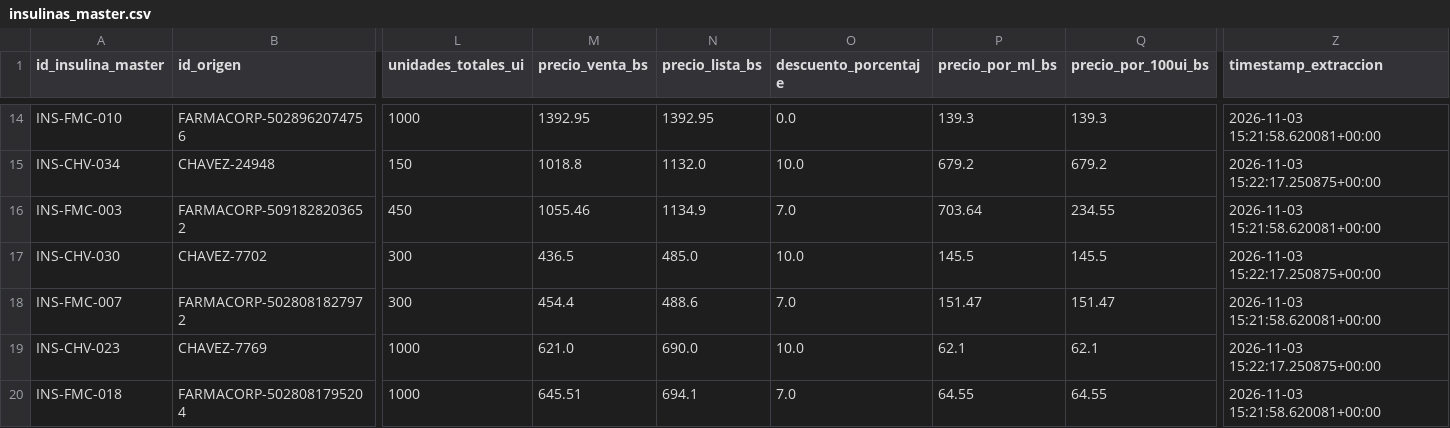
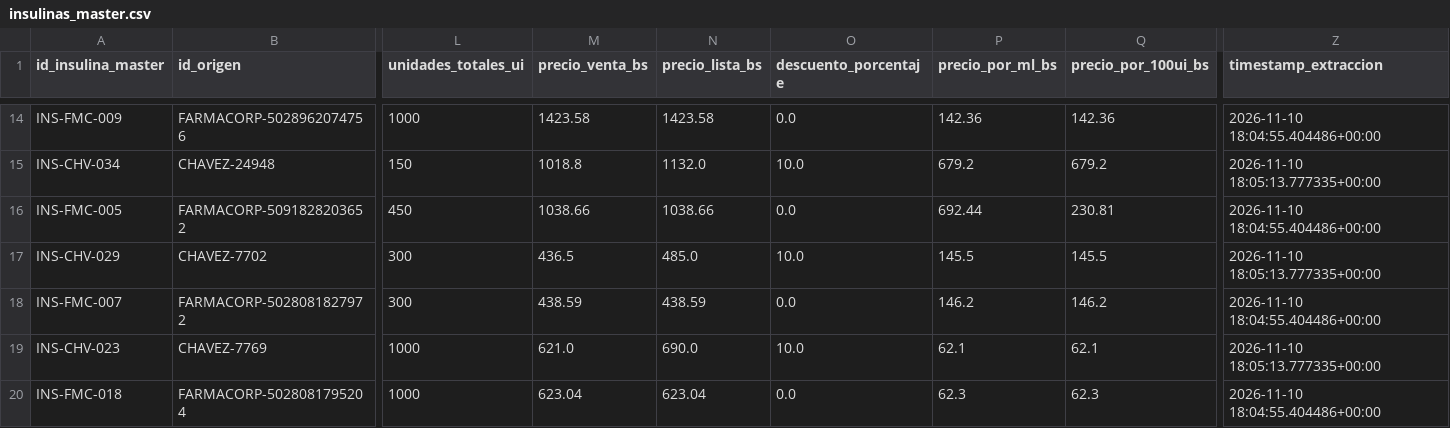
Before and after one commit to Data-Industry/Desarollo-Proyecto, a CSV file: data/processed/insulinas_master.csv, drawn as a sheet; only a part is shown, gaps mark what is left out; the diff covers the shown part only; the diff names each change by its address in the sheet, - before the commit and + after, or states it on an @@ line.

```diff
--- a/data/processed/insulinas_master.csv
+++ b/data/processed/insulinas_master.csv
-A14 (id_insulina_master): INS-FMC-010
+A14 (id_insulina_master): INS-FMC-009
-M14 (precio_venta_bs): 1392.95
+M14 (precio_venta_bs): 1423.58
-N14 (precio_lista_bs): 1392.95
+N14 (precio_lista_bs): 1423.58
-P14 (precio_por_ml_bs): 139.3
+P14 (precio_por_ml_bs): 142.36
-Q14 (precio_por_100ui_bs): 139.3
+Q14 (precio_por_100ui_bs): 142.36
-Z14 (timestamp_extraccion): 2026-11-03 15:21:58.620081+00:00
+Z14 (timestamp_extraccion): 2026-11-10 18:04:55.404486+00:00
-Z15 (timestamp_extraccion): 2026-11-03 15:22:17.250875+00:00
+Z15 (timestamp_extraccion): 2026-11-10 18:05:13.777335+00:00
-A16 (id_insulina_master): INS-FMC-003
+A16 (id_insulina_master): INS-FMC-005
-M16 (precio_venta_bs): 1055.46
+M16 (precio_venta_bs): 1038.66
-N16 (precio_lista_bs): 1134.9
+N16 (precio_lista_bs): 1038.66
-O16 (descuento_porcentaje): 7.0
+O16 (descuento_porcentaje): 0.0
-P16 (precio_por_ml_bs): 703.64
+P16 (precio_por_ml_bs): 692.44
-Q16 (precio_por_100ui_bs): 234.55
+Q16 (precio_por_100ui_bs): 230.81
-Z16 (timestamp_extraccion): 2026-11-03 15:21:58.620081+00:00
+Z16 (timestamp_extraccion): 2026-11-10 18:04:55.404486+00:00
-A17 (id_insulina_master): INS-CHV-030
+A17 (id_insulina_master): INS-CHV-029
-Z17 (timestamp_extraccion): 2026-11-03 15:22:17.250875+00:00
+Z17 (timestamp_extraccion): 2026-11-10 18:05:13.777335+00:00
-M18 (precio_venta_bs): 454.4
+M18 (precio_venta_bs): 438.59
-N18 (precio_lista_bs): 488.6
+N18 (precio_lista_bs): 438.59
-O18 (descuento_porcentaje): 7.0
+O18 (descuento_porcentaje): 0.0
-P18 (precio_por_ml_bs): 151.47
+P18 (precio_por_ml_bs): 146.2
-Q18 (precio_por_100ui_bs): 151.47
+Q18 (precio_por_100ui_bs): 146.2
-Z18 (timestamp_extraccion): 2026-11-03 15:21:58.620081+00:00
+Z18 (timestamp_extraccion): 2026-11-10 18:04:55.404486+00:00
-Z19 (timestamp_extraccion): 2026-11-03 15:22:17.250875+00:00
+Z19 (timestamp_extraccion): 2026-11-10 18:05:13.777335+00:00
-M20 (precio_venta_bs): 645.51
+M20 (precio_venta_bs): 623.04
-N20 (precio_lista_bs): 694.1
+N20 (precio_lista_bs): 623.04
-O20 (descuento_porcentaje): 7.0
+O20 (descuento_porcentaje): 0.0
-P20 (precio_por_ml_bs): 64.55
+P20 (precio_por_ml_bs): 62.3
-Q20 (precio_por_100ui_bs): 64.55
+Q20 (precio_por_100ui_bs): 62.3
-Z20 (timestamp_extraccion): 2026-11-03 15:21:58.620081+00:00
+Z20 (timestamp_extraccion): 2026-11-10 18:04:55.404486+00:00
```
Also changed, not shown: 92 edited cells elsewhere in this file, data/processed/correlacion_spearman.csv, data/processed/descartes_insumos_desechables.csv, 42 other files.
